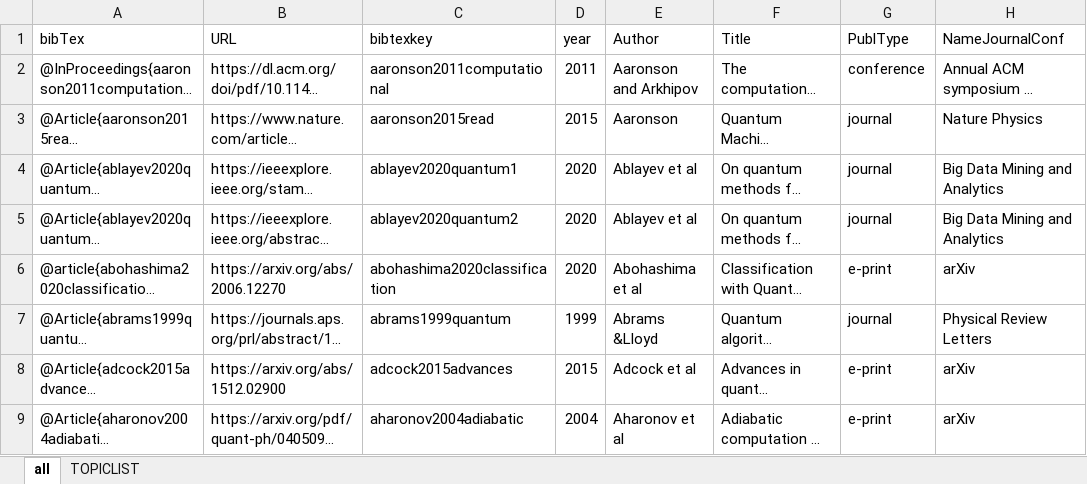
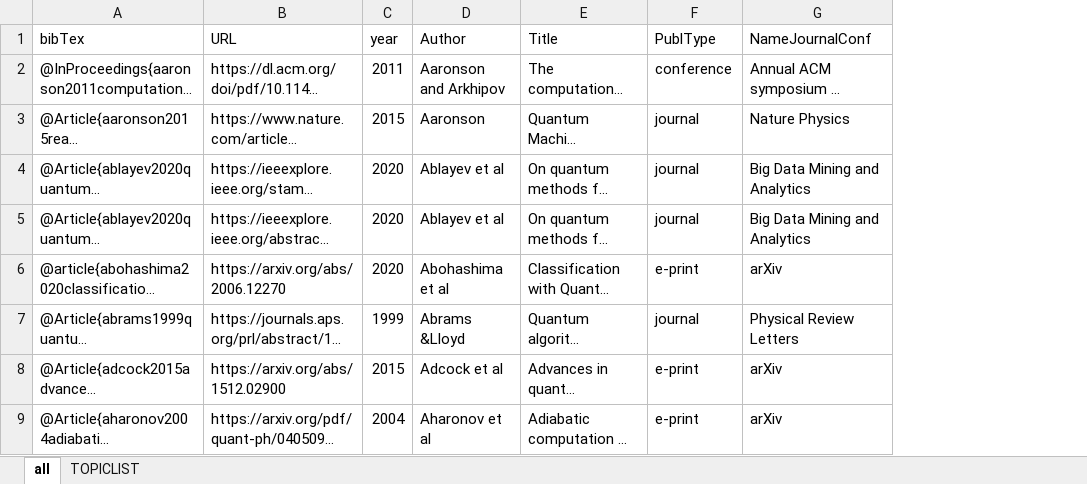
Before and after one commit to fvmassoli/survey-quantum-computation, an Excel workbook: LeapIntoQuantumComputationsPaperList.xlsx, sheet all, drawn as a sheet; only a part is shown; long unchanged cells end in …; values as stored, in another font and other column widths than the file's, no cell formats; conditional formats not drawn; the diff names each change by its address in the sheet, - before the commit and + after, or states it on an @@ line.

```diff
--- a/LeapIntoQuantumComputationsPaperList.xlsx (sheet all)
+++ b/LeapIntoQuantumComputationsPaperList.xlsx (sheet all)
-column C (bibtexkey), rows 2-9: aaronson2011computational | aaronson2015read | ablayev2020quantum1 | ablayev2020quantum2 | abohashima2020classification | abrams1999quantum | adcock2015advances | aharonov2004adiabatic
```
Also changed, not shown: cell formats, 2 other files.
